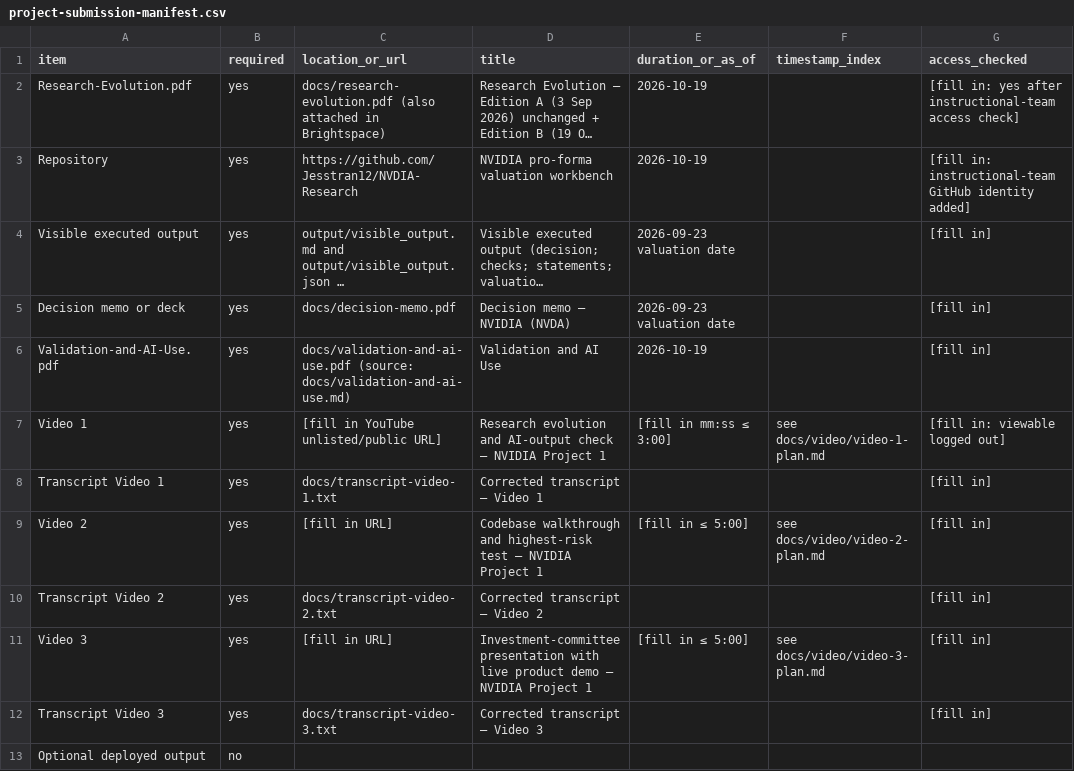
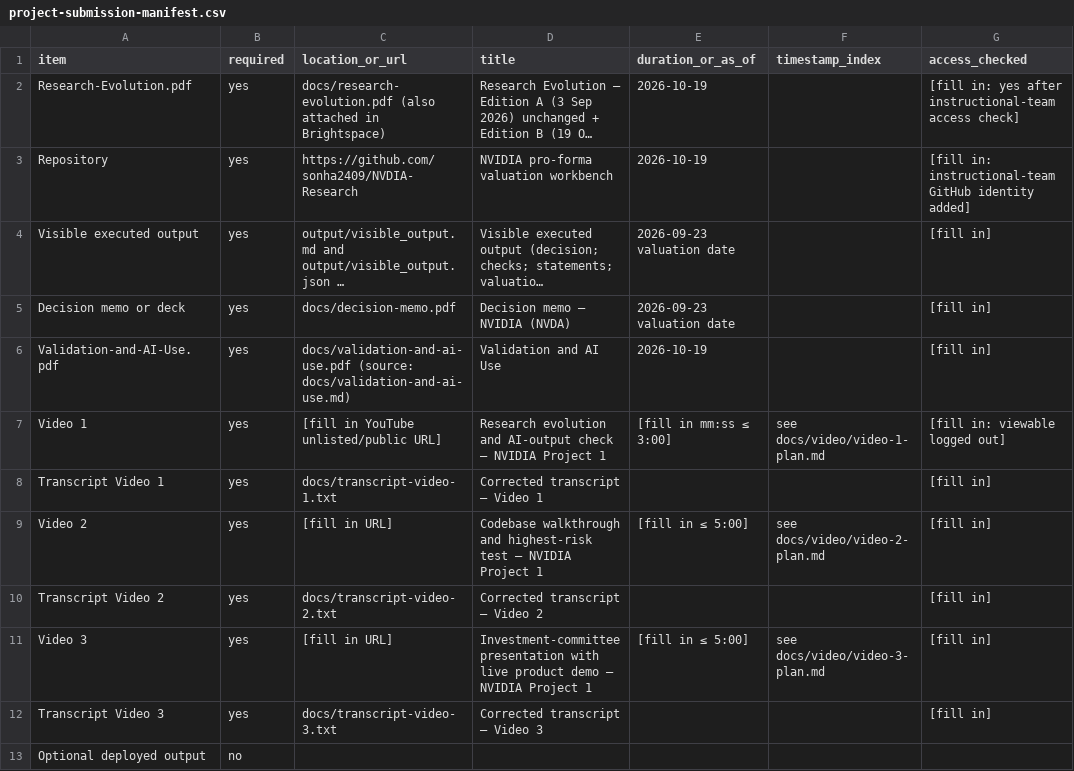
Before and after one commit to Jesstran12/NVDIA-Research, a CSV file: docs/project-submission-manifest.csv, drawn as a sheet; only a part is shown; long unchanged cells end in …; the diff names each change by its address in the sheet, - before the commit and + after, or states it on an @@ line.

Commit message:
Point repository links at sonha2409/NVDIA-Research

```diff
--- a/docs/project-submission-manifest.csv
+++ b/docs/project-submission-manifest.csv
-C3 (location_or_url): https://github.com/Jesstran12/NVDIA-Research
+C3 (location_or_url): https://github.com/sonha2409/NVDIA-Research
```
Also changed, not shown: 3 other files.
